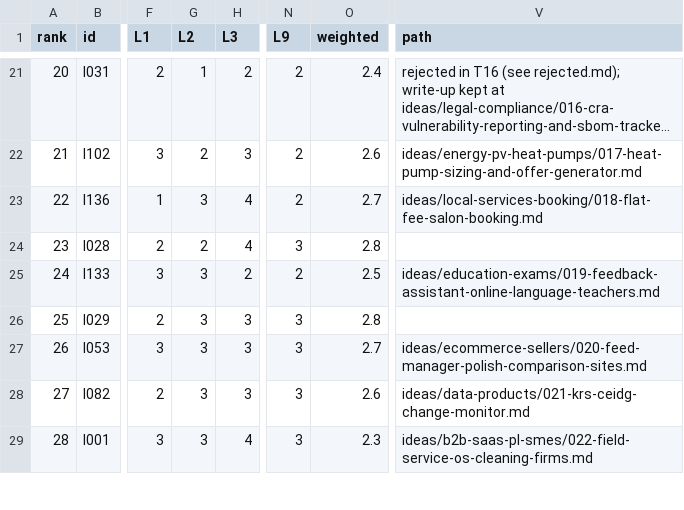
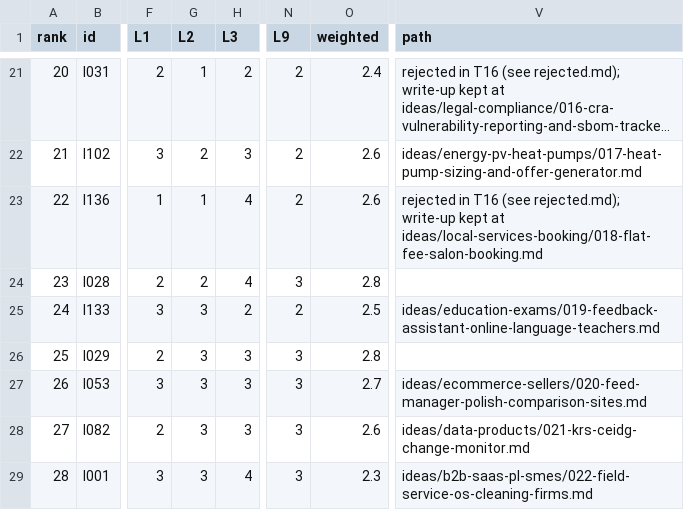
Before and after one commit to thobho/automated, a CSV file: projects/idea-generator/ideas/shortlist.csv, drawn as a sheet; only a part is shown, gaps mark what is left out; long unchanged cells end in …; the diff names each change by its address in the sheet, - before the commit and + after, or states it on an @@ line.

```diff
--- a/projects/idea-generator/ideas/shortlist.csv
+++ b/projects/idea-generator/ideas/shortlist.csv
-G23 (L2): 3
+G23 (L2): 1
-O23 (weighted): 2.7
+O23 (weighted): 2.6
-V23 (path): ideas/local-services-booking/018-flat-fee-salon-booking.md
+V23 (path): rejected in T16 (see rejected.md); write-up kept at ideas/local-services-booking/018-flat-fee-salon-booking.md
```
Also changed, not shown: 4 other files.
